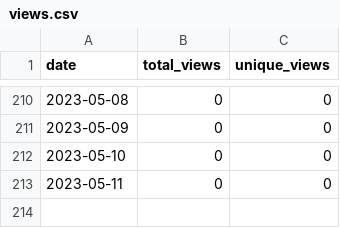
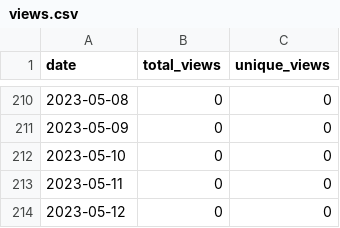
Before and after one commit to merrymitch/COMP2710, a CSV file: .traffic/views.csv, drawn as a sheet; only a part is shown, gaps mark what is left out.

```diff
--- a/.traffic/views.csv
+++ b/.traffic/views.csv
@@ -213 +213,2 @@ date,total_views,unique_views
 2023-05-11,0,0
+2023-05-12,0,0
```
Also changed, not shown: .traffic/clones.csv, 3 other files.
